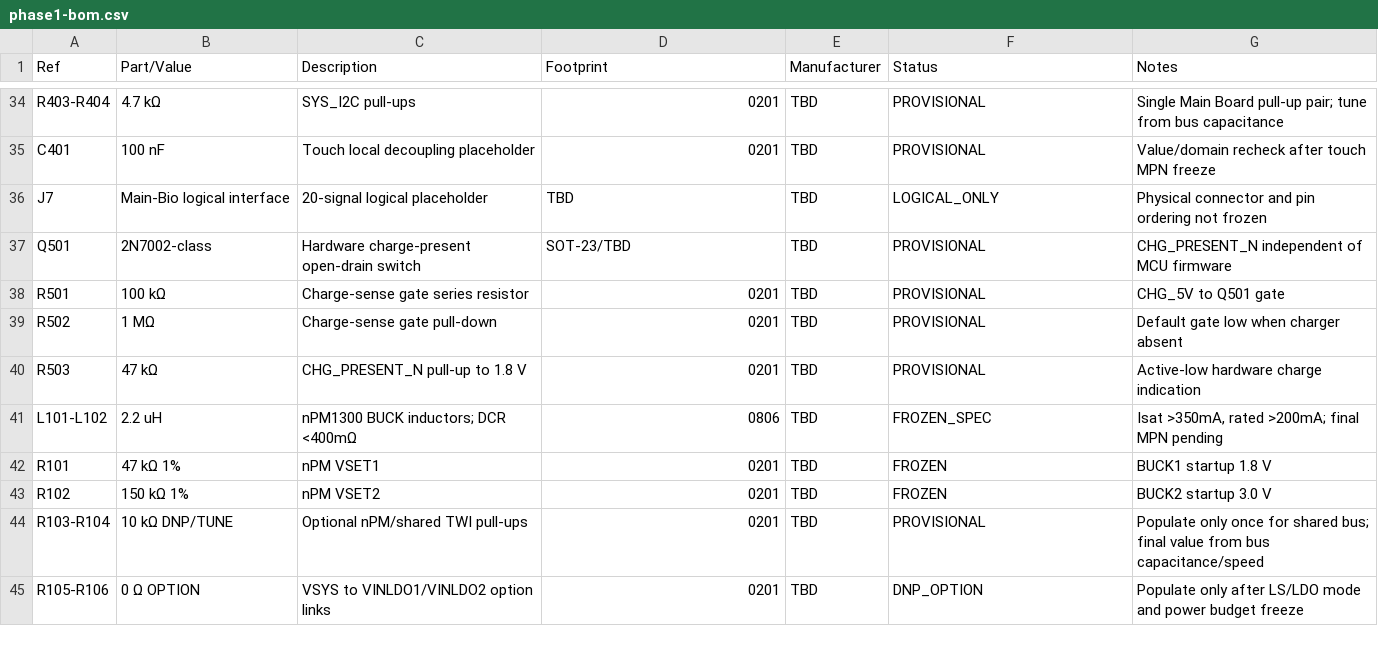
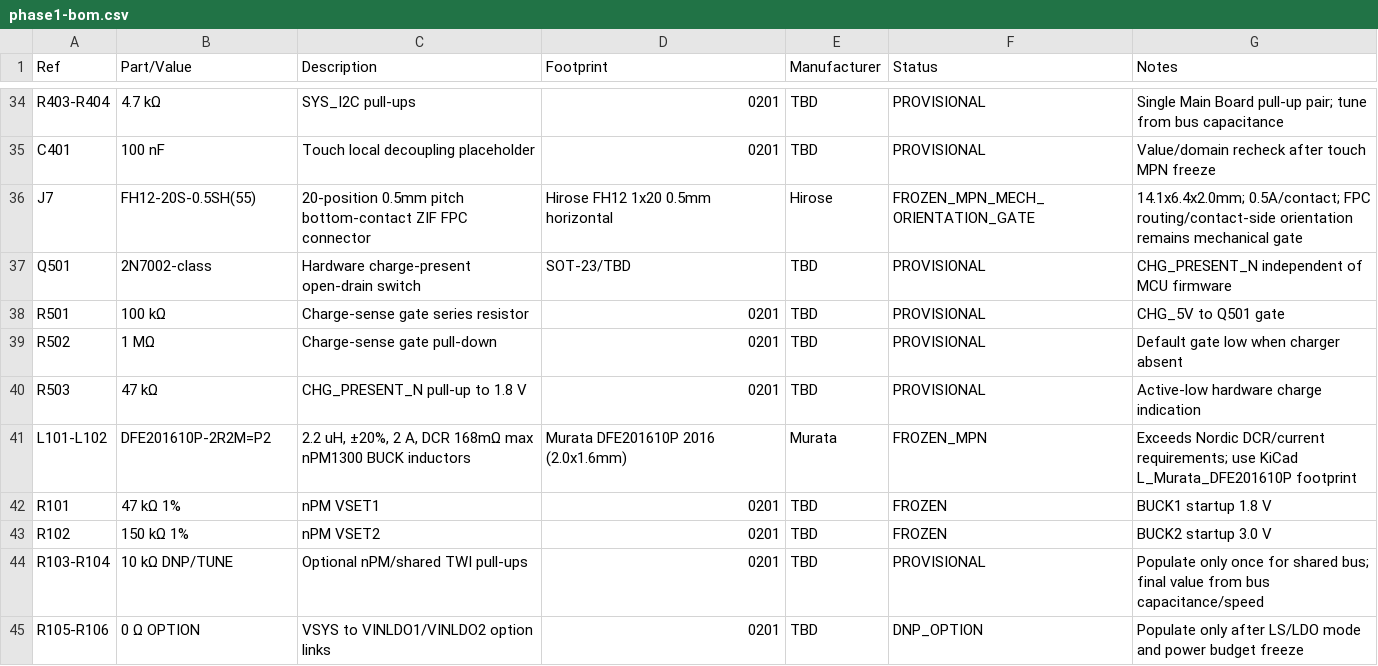
Before and after one commit to Hibiki49aaiii/AegisBioWatch, a CSV file: hardware/main-board/design/phase1-bom.csv, drawn as a sheet; only a part is shown, gaps mark what is left out; the diff covers the shown part only.

Commit message:
Phase 1 r7: freeze PMIC passives and physical interfaces

```diff
--- a/hardware/main-board/design/phase1-bom.csv
+++ b/hardware/main-board/design/phase1-bom.csv
@@ -35,3 +35,3 @@ R403-R404,4.7 kΩ,SYS_I2C pull-ups,0201,TBD,PROVISIONAL,Single Main Board pull-u
 C401,100 nF,Touch local decoupling placeholder,0201,TBD,PROVISIONAL,Value/domain recheck after touch MPN freeze
-J7,Main-Bio logical interface,20-signal logical placeholder,TBD,TBD,LOGICAL_ONLY,Physical connector and pin ordering not frozen
+J7,FH12-20S-0.5SH(55),20-position 0.5mm pitch bottom-contact ZIF FPC connector,Hirose FH12 1x20 0.5mm horizontal,Hirose,FROZEN_MPN_MECH_ORIENTATION_GATE,14.1x6.4x2.0mm; 0.5A/contact; FPC routing/contact-side orientation remains mechanical gate
 Q501,2N7002-class,Hardware charge-present open-drain switch,SOT-23/TBD,TBD,PROVISIONAL,CHG_PRESENT_N independent of MCU firmware
@@ -40,3 +40,3 @@ R502,1 MΩ,Charge-sense gate pull-down,0201,TBD,PROVISIONAL,Default gate low whe
 R503,47 kΩ,CHG_PRESENT_N pull-up to 1.8 V,0201,TBD,PROVISIONAL,Active-low hardware charge indication
-L101-L102,2.2 uH,nPM1300 BUCK inductors; DCR <400mΩ,0806,TBD,FROZEN_SPEC,"Isat >350mA, rated >200mA; final MPN pending"
+L101-L102,DFE201610P-2R2M=P2,"2.2 uH, ±20%, 2 A, DCR 168mΩ max nPM1300 BUCK inductors",Murata DFE201610P 2016 (2.0x1.6mm),Murata,FROZEN_MPN,Exceeds Nordic DCR/current requirements; use KiCad L_Murata_DFE201610P footprint
 R101,47 kΩ 1%,nPM VSET1,0201,TBD,FROZEN,BUCK1 startup 1.8 V
```
Also changed, not shown: 2 added rows and 36 edited cells elsewhere in this file.
